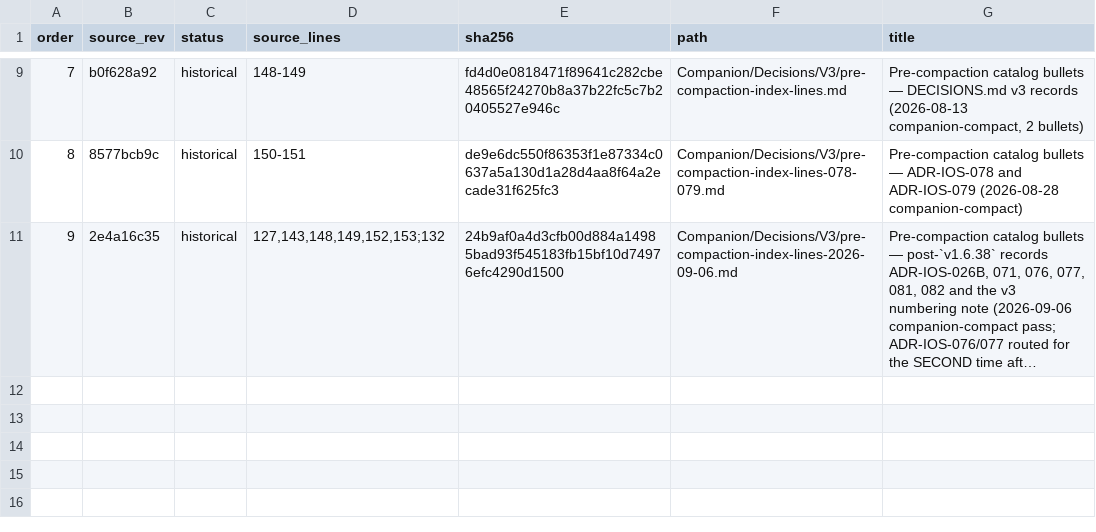
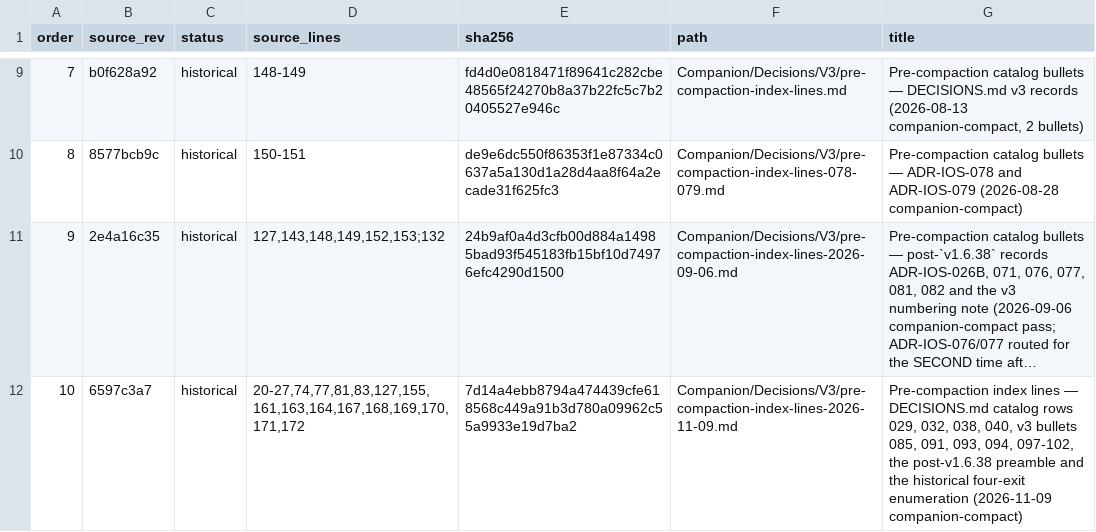
Before and after one commit to TabMail/tabmail-ios, a TSV file: Companion/Decisions/V3/manifest.tsv, drawn as a sheet; only a part is shown, gaps mark what is left out; long unchanged cells end in …; the diff names each change by its address in the sheet, - before the commit and + after, or states it on an @@ line.

Commit message:
Route regrown index detail out of the companion indexes
The three search-only indexes had regrown past their size budgets, so
`ruby Scripts/compact_companion_docs.rb verify` failed on main. This is a
routing-only pass: each long index line moves byte for byte into a fenced
fragment under Companion/, and the index keeps one shorter line with the
same search keywords, status cell and link.

Sizes (bytes, before -> after, budget):
- DECISIONS.md       31150 -> 24595  (25000)
- PROJECT_MEMORY.md  33077 -> 29642  (30000)
- MISTAKES.md        13026 -> 11532  (12000)

Routed:
- DECISIONS.md: catalog rows ADR-IOS-029, 032, 038, 040; v3 bullets
  ADR-IOS-085, 091, 093, 094, 097-102; the post-v1.6.38 preamble; and the
  four-exit enumeration under the foundational principle, which the section
  already marks as historical. The safety rule, its key invariants and both
  pointers to the normative never-drop file stay inline, and the
  always-loaded CLAUDE.md still carries the enumeration in full. Fragment:
  Companion/Decisions/V3/pre-compaction-index-lines-2026-11-09.md, pinned
  in Decisions/V3/manifest.tsv (raw hash).
- PROJECT_MEMORY.md: 22 topic rows and two bullets. Fragment:
  Companion/Memory/History/141-pre-compaction-index-rows-2026-11-09.md,
  pinned in amendments-manifest.tsv. None of the 91 frozen manifest rows
  and none of the ported rows was touched.
- MISTAKES.md: MIS-IOS-009 and MIS-IOS-024..029. Each original line is
  appended verbatim to its own entry file (append-only).
- Per-tree compaction manifests record every move with source line, byte
  count, sha256 and the rebuild procedure.

Verification:
- Round trip: rebuilding each index from the new index plus its fragments
  reproduces the pre-pass file exactly (sha256 match for all three).
- Searchability: 24 sampled terms from the moved text still match.
- `compact_companion_docs.rb verify` exits 0 (502 files, 595 routed
  pointers); index discipline reports every mandatory-load file within
  budget. `generate` was not run.
- The budget measurement reports every file in this repository within
  budget.

CONTENT DELETED: none. No rewording, no merging, no budget raised.

Signed-off-by: Kwang Moo Yi <kmyi@tabmail.ai>

```diff
--- a/Companion/Decisions/V3/manifest.tsv
+++ b/Companion/Decisions/V3/manifest.tsv
+row 12: 10 | 6597c3a7 | historical | 20-27,74,77,81,83,127,155,161,163,164,167,168,169,170,171,172 | 7d14a4ebb8794a474439cfe618568c449a91b3d780a09962c55a9933e19d7ba2 | Companion/Decisions/V3/pre-compaction-index-lines-2026-11-09.md | Pre-compaction index lines — DECISIONS.md catalog rows 029, 032, 038, 040, v3 bullets 085, 091, 093, 094, 097-102, the post-v1.6.38 preamble and the historical four-exit enumeration (2026-11-09 companion-compact)
```
Also changed, not shown: Companion/Memory/amendments-manifest.tsv, 15 other files.
